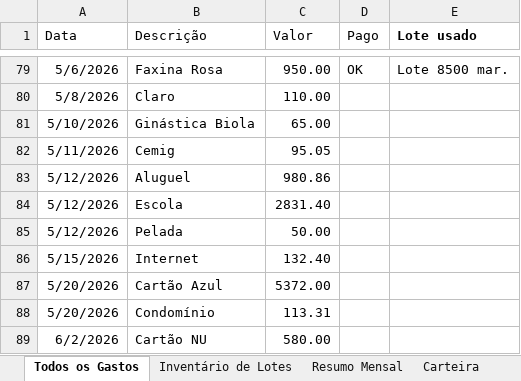
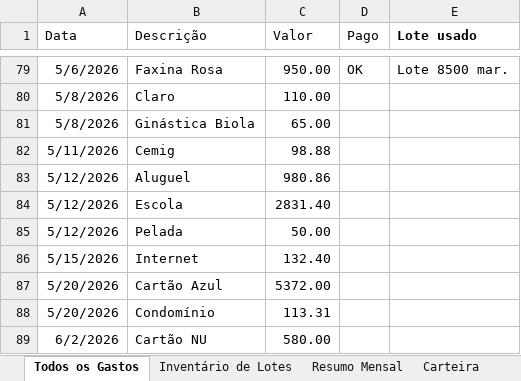
Before and after one commit to WevertonGomesCosta/payment-investment-allocation, an Excel workbook: dados/dados_financeiros.xlsx, sheet Todos os Gastos, drawn as a sheet; only a part is shown, gaps mark what is left out; values as stored, in another font and other column widths than the file's, no borders; charts and pictures not drawn; the diff names each change by its address in the sheet, - before the commit and + after, or states it on an @@ line.

Commit message:
update data

```diff
--- a/dados/dados_financeiros.xlsx (sheet Todos os Gastos)
+++ b/dados/dados_financeiros.xlsx (sheet Todos os Gastos)
-A81 (Data): 5/10/2026
+A81 (Data): 5/8/2026
-C82 (Valor): 95.05
+C82 (Valor): 98.88
```
Also changed, not shown: sheet Resumo Mensal, charts or pictures.
